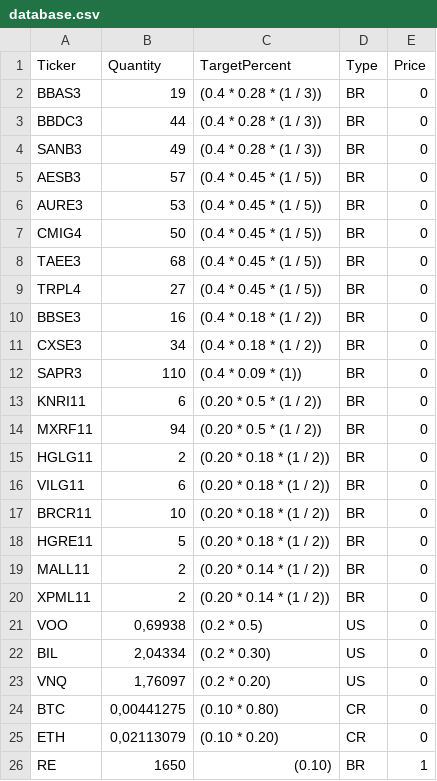
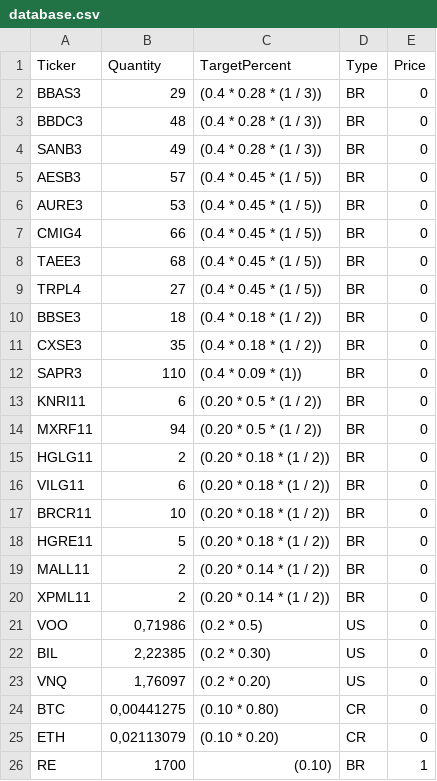
Before and after one commit to cassiano-flores/distribution-logic, a CSV file: database.csv, drawn as a sheet.

```diff
--- a/database.csv
+++ b/database.csv
@@ -1,4 +1,4 @@
 Ticker;Quantity;TargetPercent;Type;Price
-BBAS3;19;(0.4  * 0.28 * (1 / 3));BR;0
-BBDC3;44;(0.4  * 0.28 * (1 / 3));BR;0
+BBAS3;29;(0.4  * 0.28 * (1 / 3));BR;0
+BBDC3;48;(0.4  * 0.28 * (1 / 3));BR;0
 SANB3;49;(0.4  * 0.28 * (1 / 3));BR;0
@@ -6,7 +6,7 @@ AESB3;57;(0.4  * 0.45 * (1 / 5));BR;0
 AURE3;53;(0.4  * 0.45 * (1 / 5));BR;0
-CMIG4;50;(0.4  * 0.45 * (1 / 5));BR;0
+CMIG4;66;(0.4  * 0.45 * (1 / 5));BR;0
 TAEE3;68;(0.4  * 0.45 * (1 / 5));BR;0
 TRPL4;27;(0.4  * 0.45 * (1 / 5));BR;0
-BBSE3;16;(0.4  * 0.18 * (1 / 2));BR;0
-CXSE3;34;(0.4  * 0.18 * (1 / 2));BR;0
+BBSE3;18;(0.4  * 0.18 * (1 / 2));BR;0
+CXSE3;35;(0.4  * 0.18 * (1 / 2));BR;0
 SAPR3;110;(0.4  * 0.09 * (1));BR;0
@@ -20,4 +20,4 @@ MALL11;2;(0.20 * 0.14 * (1 / 2));BR;0
 XPML11;2;(0.20 * 0.14 * (1 / 2));BR;0
-VOO;0,69938;(0.2  * 0.5);US;0
-BIL;2,04334;(0.2  * 0.30);US;0
+VOO;0,71986;(0.2  * 0.5);US;0
+BIL;2,22385;(0.2  * 0.30);US;0
 VNQ;1,76097;(0.2  * 0.20);US;0
@@ -25,2 +25,2 @@ BTC;0,00441275;(0.10 * 0.80);CR;0
 ETH;0,02113079;(0.10 * 0.20);CR;0
-RE;1650;(0.10);BR;1
+RE;1700;(0.10);BR;1
```
Also changed, not shown: 2 other files.
